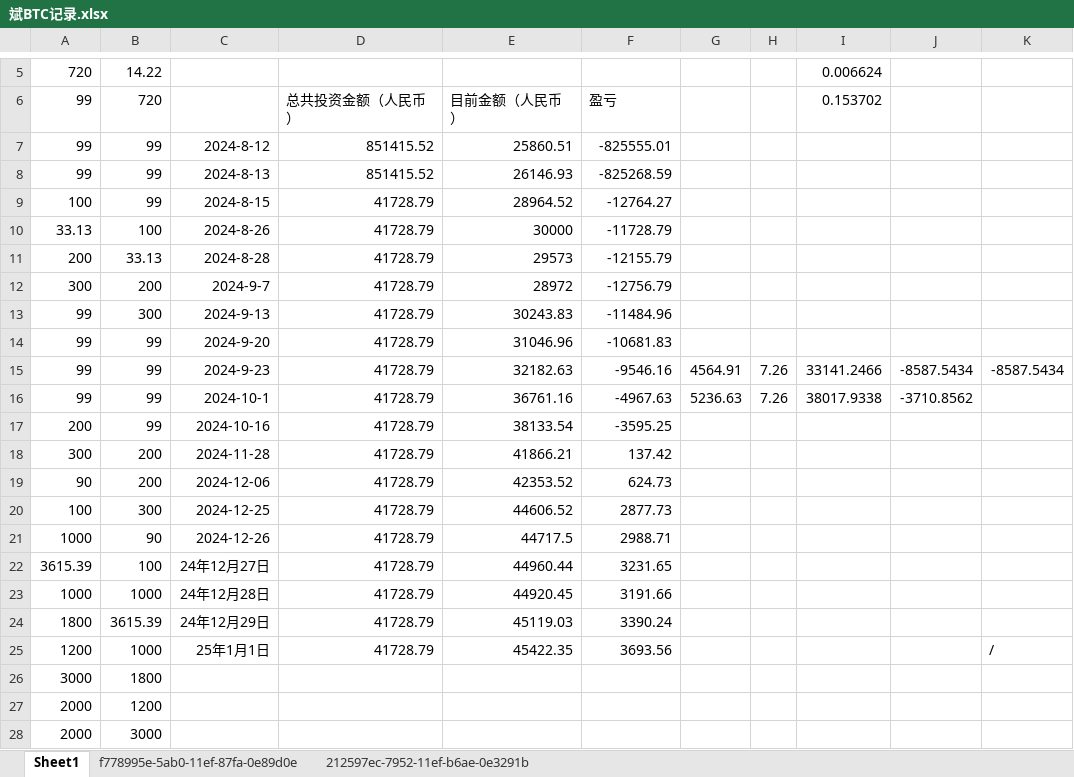
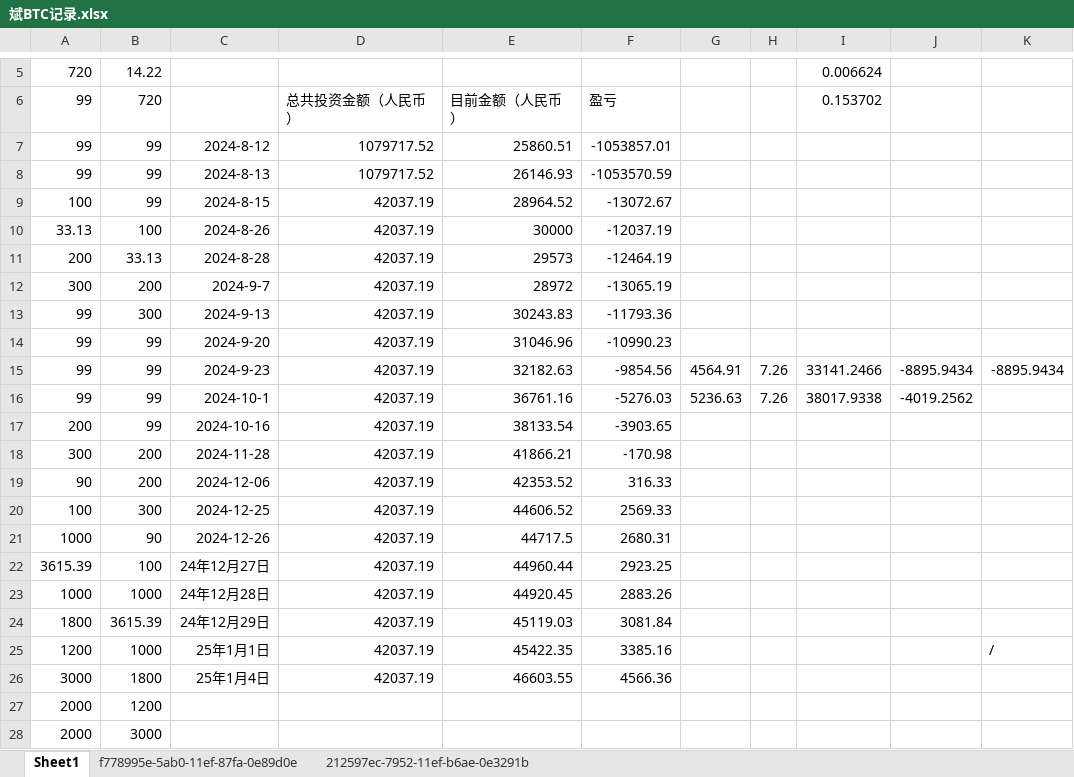
Before and after one commit to qcao2003/mother_BTC_record, an Excel workbook: 斌BTC记录.xlsx, sheet Sheet1, drawn as a sheet; only a part is shown, gaps mark what is left out; values as stored, in another font and other column widths than the file's, no borders; the diff covers the shown part only; the diff names each change by its address in the sheet, - before the commit and + after, or states it on an @@ line.

Commit message:
20250104

```diff
--- a/斌BTC记录.xlsx (sheet Sheet1)
+++ b/斌BTC记录.xlsx (sheet Sheet1)
-D7:D8: 851415.52
+D7:D8: 1079717.52
-F7: -825555.01
+F7: -1053857.01
-F8: -825268.59
+F8: -1053570.59
-D9:D25: 41728.79
+D9:D25: 42037.19
-F9: -12764.27
+F9: -13072.67
-F10: -11728.79
+F10: -12037.19
-F11: -12155.79
+F11: -12464.19
-F12: -12756.79
+F12: -13065.19
-F13: -11484.96
+F13: -11793.36
-F14: -10681.83
+F14: -10990.23
-F15: -9546.16
+F15: -9854.56
-J15: -8587.5434
+J15: -8895.9434
-K15: -8587.5434
+K15: -8895.9434
-F16: -4967.63
+F16: -5276.03
-J16: -3710.8562
+J16: -4019.2562
-F17: -3595.25
+F17: -3903.65
-F18: 137.42
+F18: -170.98
-F19: 624.73
+F19: 316.33
-F20: 2877.73
+F20: 2569.33
-F21: 2988.71
+F21: 2680.31
-F22: 3231.65
+F22: 2923.25
-F23: 3191.66
+F23: 2883.26
-F24: 3390.24
+F24: 3081.84
-F25: 3693.56
+F25: 3385.16
-C26: (empty)
+C26: 25年1月4日
-D26: (empty)
+D26: 42037.19
-E26: (empty)
+E26: 46603.55
-F26: (empty)
+F26: 4566.36
```
Also changed, not shown: 5 added rows elsewhere in this sheet.
